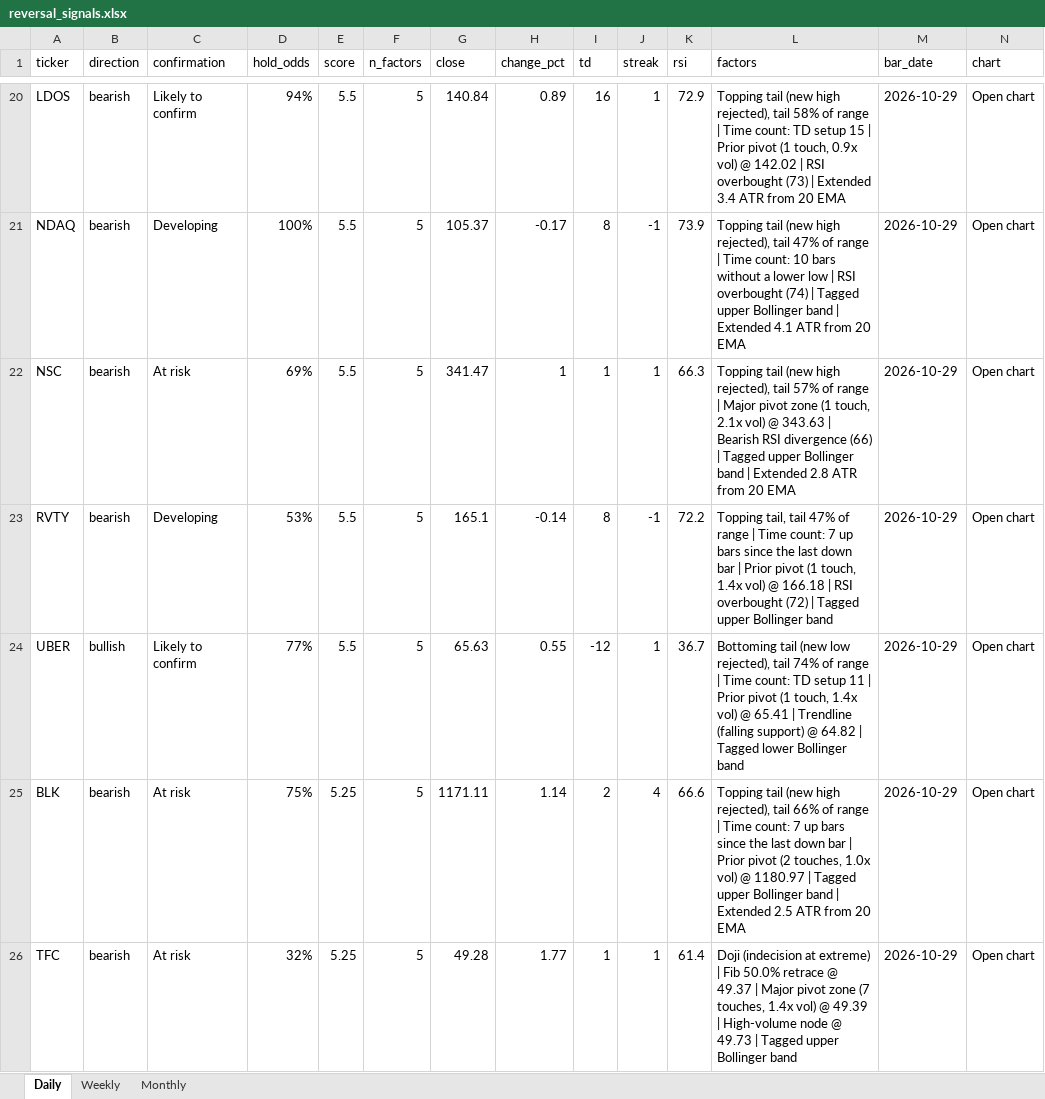
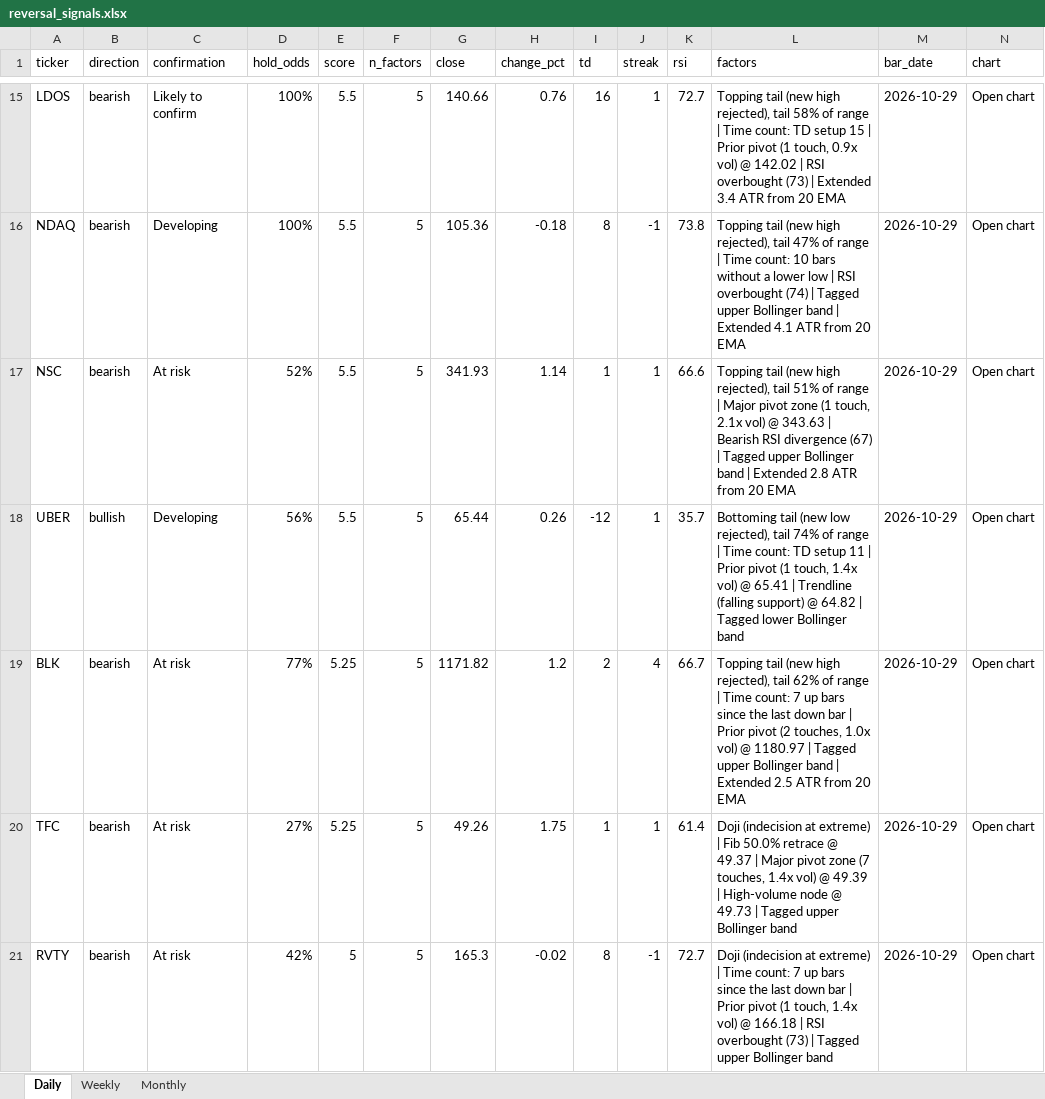
Before and after one commit to Ron1415/reversal-scanner, an Excel workbook: site/reversal_signals.xlsx, sheet Daily, drawn as a sheet; only a part is shown, gaps mark what is left out; values as stored, in another font and other column widths than the file's, no cell formats; removed rows and columns are numbered as before the commit, all else as after; the diff covers the shown part only; the diff names each change by its address in the sheet, - before the commit and + after, or states it on an @@ line.

```diff
--- a/site/reversal_signals.xlsx (sheet Daily)
+++ b/site/reversal_signals.xlsx (sheet Daily)
-D15 (hold_odds): 94%
+D15 (hold_odds): 100%
-G15 (close): 140.84
+G15 (close): 140.66
-H15 (change_pct): 0.89
+H15 (change_pct): 0.76
-K15 (rsi): 72.9
+K15 (rsi): 72.7
-G16 (close): 105.37
+G16 (close): 105.36
-H16 (change_pct): -0.17
+H16 (change_pct): -0.18
-K16 (rsi): 73.9
+K16 (rsi): 73.8
-D17 (hold_odds): 69%
+D17 (hold_odds): 52%
-G17 (close): 341.47
+G17 (close): 341.93
-H17 (change_pct): 1
+H17 (change_pct): 1.14
-K17 (rsi): 66.3
+K17 (rsi): 66.6
-L17 (factors): …rejected), tail 57% of range | Major pivot zone (1 touch, 2.1x vol) @ 343.63 | Bearish RSI divergence (66) | Tagged…
+L17 (factors): …rejected), tail 51% of range | Major pivot zone (1 touch, 2.1x vol) @ 343.63 | Bearish RSI divergence (67) | Tagged…
-row 23: RVTY | bearish | Developing | 53% | 5.5 | 5 | 165.1 | -0.14 | 8 | -1 | 72.2 | Topping tail, tail 47% of range | Time count: 7 up bars since the last down bar | Prior pivot (1 touch, 1.4x vol) @ 166.18 | RSI overbought (72) | Tagged upper Bollinger band | 2026-10-29 | Open chart
-C18 (confirmation): Likely to confirm
+C18 (confirmation): Developing
-D18 (hold_odds): 77%
+D18 (hold_odds): 56%
-G18 (close): 65.63
+G18 (close): 65.44
-H18 (change_pct): 0.55
+H18 (change_pct): 0.26
-K18 (rsi): 36.7
+K18 (rsi): 35.7
-D19 (hold_odds): 75%
+D19 (hold_odds): 77%
-G19 (close): 1171.11
+G19 (close): 1171.82
-H19 (change_pct): 1.14
+H19 (change_pct): 1.2
-K19 (rsi): 66.6
+K19 (rsi): 66.7
-L19 (factors): …rejected), tail 66% of range…
+L19 (factors): …rejected), tail 62% of range…
-D20 (hold_odds): 32%
+D20 (hold_odds): 27%
-G20 (close): 49.28
+G20 (close): 49.26
-H20 (change_pct): 1.77
+H20 (change_pct): 1.75
+row 21: RVTY | bearish | At risk | 42% | 5 | 5 | 165.3 | -0.02 | 8 | -1 | 72.7 | Doji (indecision at extreme) | Time count: 7 up bars since the last down bar | Prior pivot (1 touch, 1.4x vol) @ 166.18 | RSI overbought (73) | Tagged upper Bollinger band | 2026-10-29 | Open chart
```
Also changed, not shown: 23 added rows, 23 removed rows and 352 edited cells elsewhere in this sheet, cell formats, 5 other files.
